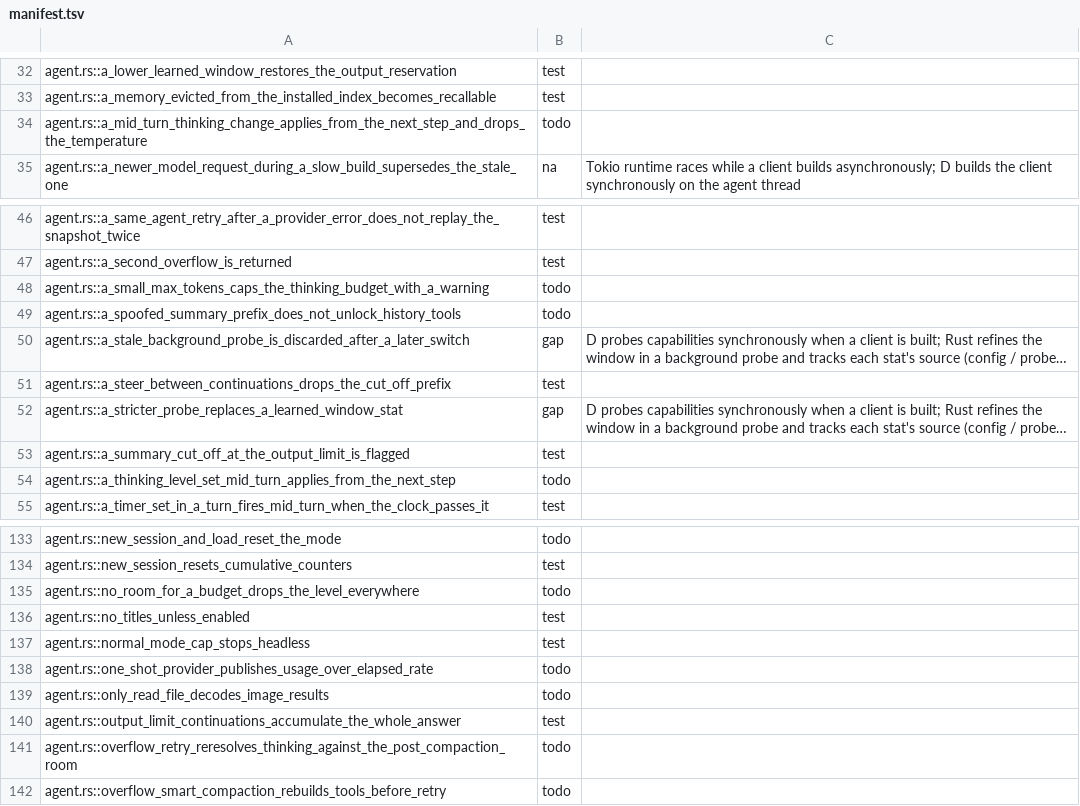
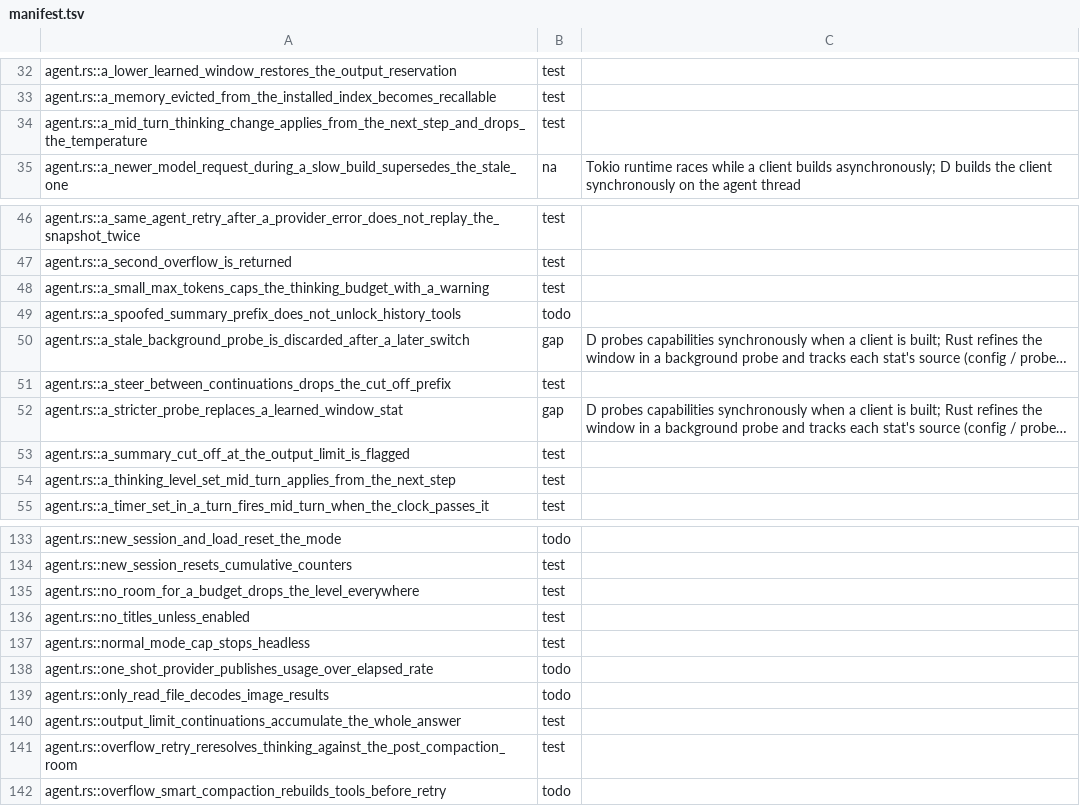
Before and after one commit to nanobpm/nano-coder, a TSV file: d/parity/manifest.tsv, drawn as a sheet; only a part is shown, gaps mark what is left out; long unchanged cells end in …; the diff covers the shown part only; the diff names each change by its address in the sheet, - before the commit and + after, or states it on an @@ line.

Commit message:
fix(d): log each reply's temperature and thinking level
Assistant messages record the temperature and thinking level their request
sent (temperature, thinking_level in the session log), as Rust does, so
trajectories show them for D sessions too. Ports 6 agent.rs thinking tests.

```diff
--- a/d/parity/manifest.tsv
+++ b/d/parity/manifest.tsv
-B34: todo
+B34: test
-B48: todo
+B48: test
-B54: todo
+B54: test
-B135: todo
+B135: test
-B141: todo
+B141: test
```
Also changed, not shown: 1 edited cell elsewhere in this file, 5 other files.
